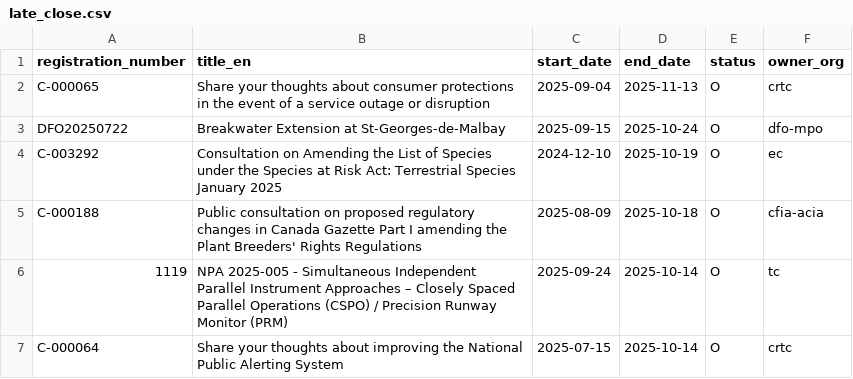
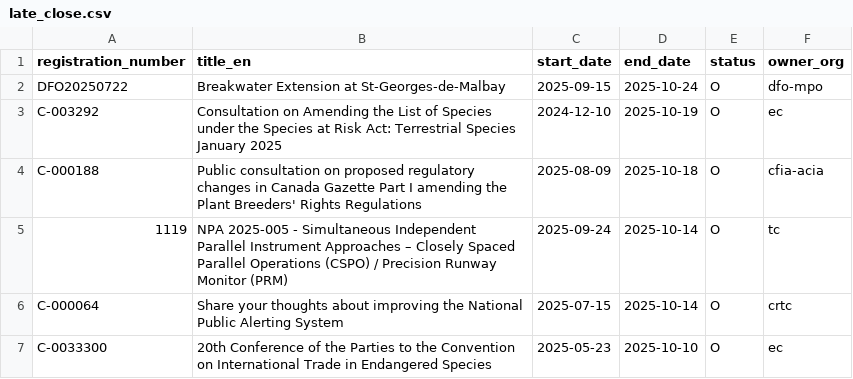
Before and after one commit to PatLittle/Consultations-Tracker, a CSV file: late_close.csv, drawn as a sheet; only a part is shown; the shorter side is filled out with more unchanged rows; the diff names each change by its address in the sheet, - before the commit and + after, or states it on an @@ line.

```diff
--- a/late_close.csv
+++ b/late_close.csv
-row 2: C-000065 | Share your thoughts about consumer protections in the event of a service outage or disruption | 2025-09-04 | 2025-11-13 | O | crtc
```
Also changed, not shown: p5m5_close.csv, 2 other files.
